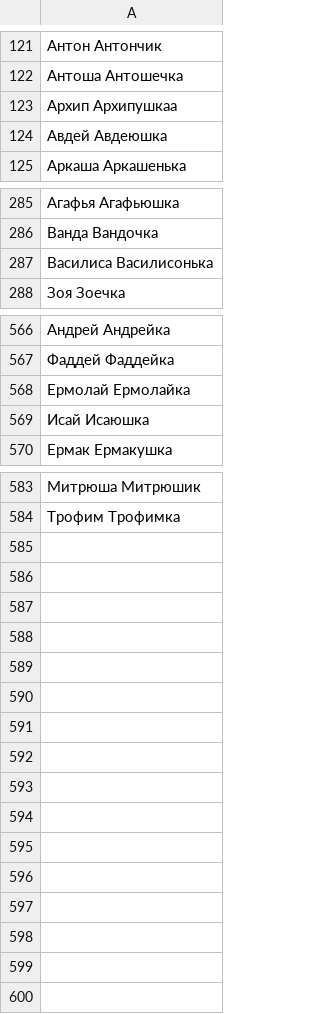
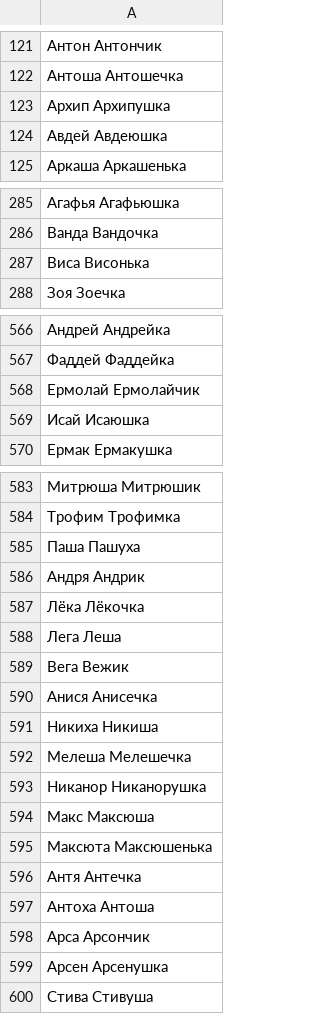
Before and after one commit to roddar92/linguistics_problems, a TSV file: src/ngrams/resources/diminutive/train_diminutives.tsv, drawn as a sheet; only a part is shown, gaps mark what is left out.

Commit message:
Diminutive -- Minor changes and more samples

```diff
--- a/src/ngrams/resources/diminutive/train_diminutives.tsv
+++ b/src/ngrams/resources/diminutive/train_diminutives.tsv
@@ -122,3 +122,3 @@
 Антоша  Антошечка
-Архип   Архипушкаа
+Архип   Архипушка
 Авдей   Авдеюшка
@@ -286,3 +286,3 @@
 Ванда   Вандочка
-Василиса    Василисонька
+Виса    Висонька
 Зоя Зоечка
@@ -567,3 +567,3 @@
 Фаддей  Фаддейка
-Ермолай Ермолайка
+Ермолай Ермолайчик
 Исай    Исаюшка
@@ -584 +584,17 @@
 Трофим  Трофимка
+Паша    Пашуха
+Андря   Андрик
+Лёка    Лёкочка
+Лега    Леша
+Вега    Вежик
+Анися   Анисечка
+Никиха  Никиша
+Мелеша  Мелешечка
+Никанор Никанорушка
+Макс    Максюша
+Максюта Максюшенька
+Антя    Антечка
+Антоха  Антоша
+Арса    Арсончик
+Арсен   Арсенушка
+Стива   Стивуша
```
Also changed, not shown: src/ngrams/resources/diminutive/test_diminutives.tsv, 1 other file.
